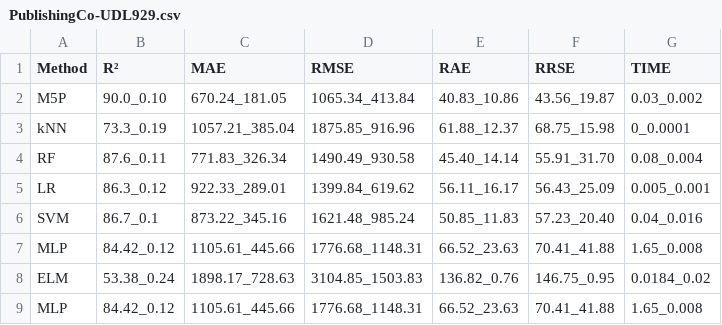
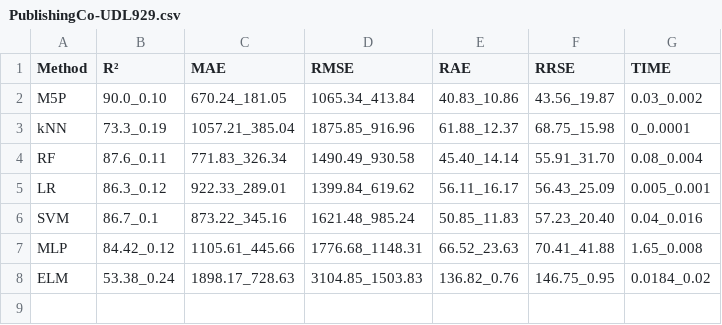
Before and after one commit to geneura-papers/2015_books, a CSV file: Tables_to_figures/datasets/AllAttributes/PublishingCo-UDL929.csv, drawn as a sheet; the diff names each change by its address in the sheet, - before the commit and + after, or states it on an @@ line.

```diff
--- a/Tables_to_figures/datasets/AllAttributes/PublishingCo-UDL929.csv
+++ b/Tables_to_figures/datasets/AllAttributes/PublishingCo-UDL929.csv
-row 9: MLP | 84.42_0.12 | 1105.61_445.66 | 1776.68_1148.31 | 66.52_23.63 | 70.41_41.88 | 1.65_0.008
```
Also changed, not shown: 32 other files.
